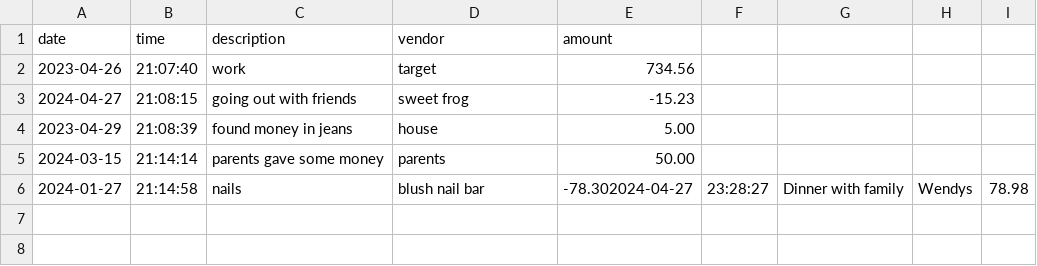
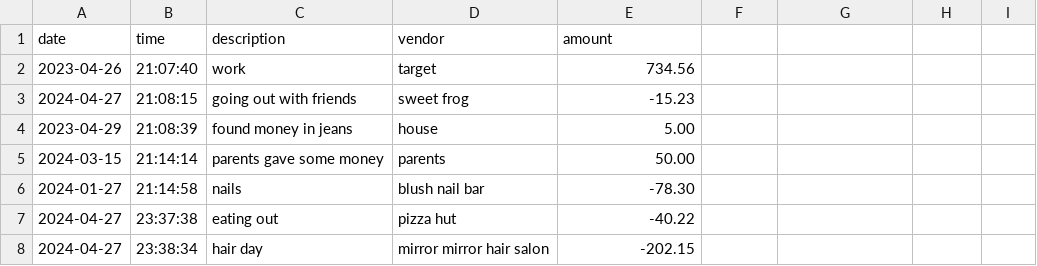
Before and after one commit to twentyfive21/accounting-ledger, a CSV file: accounting-ledger/transactions.csv, drawn as a sheet.

```diff
--- a/accounting-ledger/transactions.csv
+++ b/accounting-ledger/transactions.csv
@@ -5,2 +5,4 @@ date|time|description|vendor|amount
 2024-03-15|21:14:14|parents gave some money|parents|50.00
-2024-01-27|21:14:58|nails|blush nail bar|-78.302024-04-27|23:28:27|Dinner with family|Wendys|78.98
+2024-01-27|21:14:58|nails|blush nail bar|-78.30
+2024-04-27|23:37:38|eating out|pizza hut|-40.22
+2024-04-27|23:38:34|hair day|mirror mirror hair salon|-202.15
```
Also changed, not shown: 1 other file.
